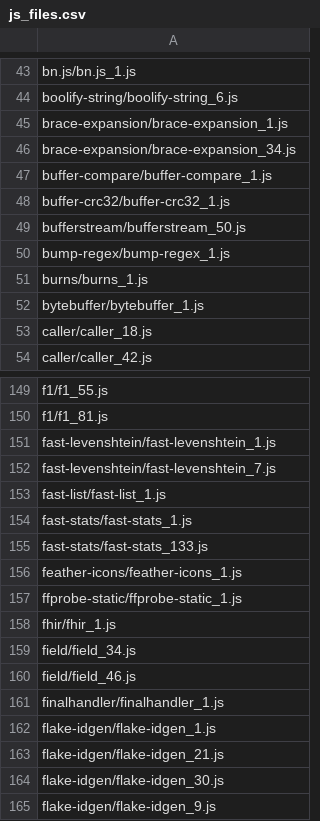
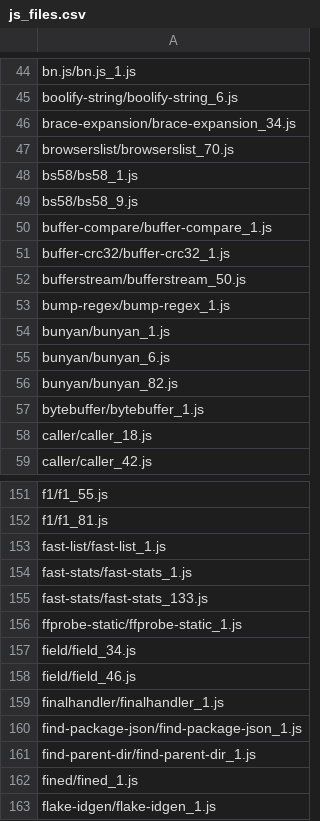
Before and after one commit to proglang/dts-generate-results, a CSV file: results/7_generate-declaration-files/js_files.csv, drawn as a sheet; only a part is shown, gaps mark what is left out; the shorter side is filled out with more unchanged rows; the diff covers the shown part only.

```diff
--- a/results/7_generate-declaration-files/js_files.csv
+++ b/results/7_generate-declaration-files/js_files.csv
@@ -44,4 +45,6 @@ bn.js/bn.js_1.js
 boolify-string/boolify-string_6.js
-brace-expansion/brace-expansion_1.js
 brace-expansion/brace-expansion_34.js
+browserslist/browserslist_70.js
+bs58/bs58_1.js
+bs58/bs58_9.js
 buffer-compare/buffer-compare_1.js
@@ -50,3 +53,5 @@ bufferstream/bufferstream_50.js
 bump-regex/bump-regex_1.js
-burns/burns_1.js
+bunyan/bunyan_1.js
+bunyan/bunyan_6.js
+bunyan/bunyan_82.js
 bytebuffer/bytebuffer_1.js
@@ -150,4 +152,2 @@ f1/f1_55.js
 f1/f1_81.js
-fast-levenshtein/fast-levenshtein_1.js
-fast-levenshtein/fast-levenshtein_7.js
 fast-list/fast-list_1.js
@@ -155,5 +155,3 @@ fast-stats/fast-stats_1.js
 fast-stats/fast-stats_133.js
-feather-icons/feather-icons_1.js
 ffprobe-static/ffprobe-static_1.js
-fhir/fhir_1.js
 field/field_34.js
@@ -161,2 +159,5 @@ field/field_46.js
 finalhandler/finalhandler_1.js
+find-package-json/find-package-json_1.js
+find-parent-dir/find-parent-dir_1.js
+fined/fined_1.js
 flake-idgen/flake-idgen_1.js
```
Also changed, not shown: 39 added rows, 53 removed rows and 6 edited cells elsewhere in this file, results/7_generate-declaration-files/declaration_files.csv.
